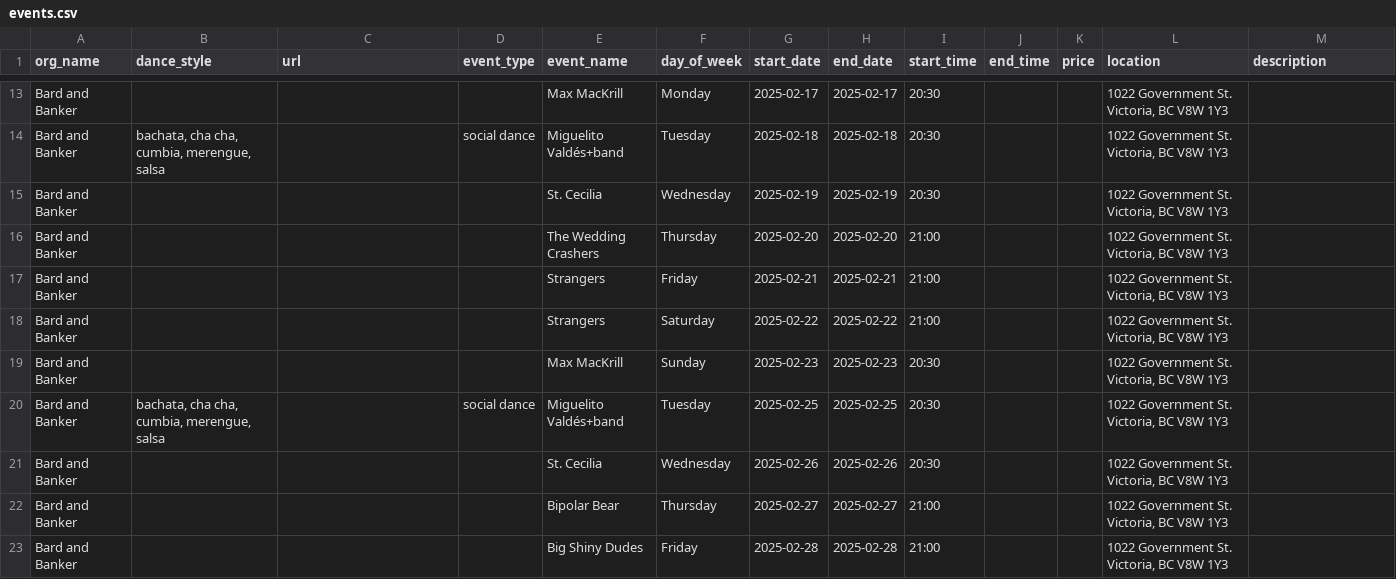
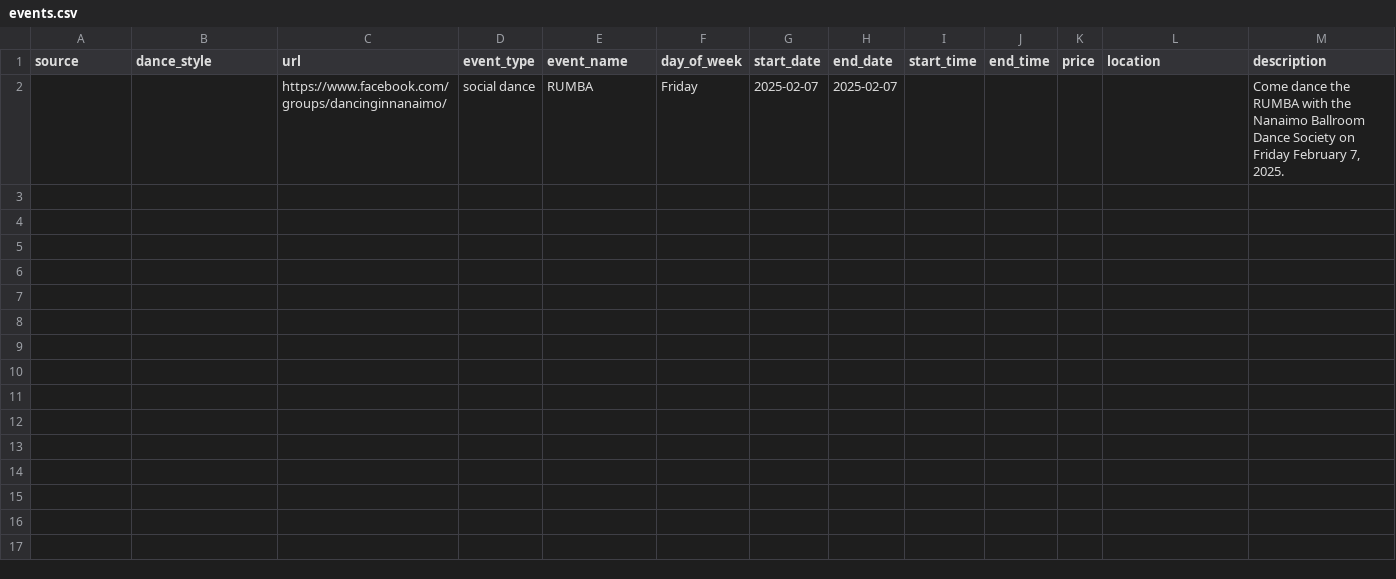
Before and after one commit to LindsayMoir/social_dance_app, a CSV file: output/events.csv, drawn as a sheet; only a part is shown, gaps mark what is left out; removed rows and columns are numbered as before the commit, all else as after; the diff covers the shown part only; the diff names each change by its address in the sheet, - before the commit and + after, or states it on an @@ line.

```diff
--- a/output/events.csv
+++ b/output/events.csv
-A1: org_name
+A1: source
-row 13: Bard and Banker |  |  |  | Max MacKrill | Monday | 2025-02-17 | 2025-02-17 | 20:30 |  |  | 1022 Government St. Victoria, BC V8W 1Y3
-row 14: Bard and Banker | bachata, cha cha, cumbia, merengue, salsa |  | social dance | Miguelito Valdés+band | Tuesday | 2025-02-18 | 2025-02-18 | 20:30 |  |  | 1022 Government St. Victoria, BC V8W 1Y3
-row 15: Bard and Banker |  |  |  | St. Cecilia | Wednesday | 2025-02-19 | 2025-02-19 | 20:30 |  |  | 1022 Government St. Victoria, BC V8W 1Y3
-row 16: Bard and Banker |  |  |  | The Wedding Crashers | Thursday | 2025-02-20 | 2025-02-20 | 21:00 |  |  | 1022 Government St. Victoria, BC V8W 1Y3
-row 17: Bard and Banker |  |  |  | Strangers | Friday | 2025-02-21 | 2025-02-21 | 21:00 |  |  | 1022 Government St. Victoria, BC V8W 1Y3
-row 18: Bard and Banker |  |  |  | Strangers | Saturday | 2025-02-22 | 2025-02-22 | 21:00 |  |  | 1022 Government St. Victoria, BC V8W 1Y3
-row 19: Bard and Banker |  |  |  | Max MacKrill | Sunday | 2025-02-23 | 2025-02-23 | 20:30 |  |  | 1022 Government St. Victoria, BC V8W 1Y3
-row 20: Bard and Banker | bachata, cha cha, cumbia, merengue, salsa |  | social dance | Miguelito Valdés+band | Tuesday | 2025-02-25 | 2025-02-25 | 20:30 |  |  | 1022 Government St. Victoria, BC V8W 1Y3
-row 21: Bard and Banker |  |  |  | St. Cecilia | Wednesday | 2025-02-26 | 2025-02-26 | 20:30 |  |  | 1022 Government St. Victoria, BC V8W 1Y3
-row 22: Bard and Banker |  |  |  | Bipolar Bear | Thursday | 2025-02-27 | 2025-02-27 | 21:00 |  |  | 1022 Government St. Victoria, BC V8W 1Y3
-row 23: Bard and Banker |  |  |  | Big Shiny Dudes | Friday | 2025-02-28 | 2025-02-28 | 21:00 |  |  | 1022 Government St. Victoria, BC V8W 1Y3
+row 2:  |  | https://www.facebook.com/groups/dancinginnanaimo/ | social dance | RUMBA | Friday | 2025-02-07 | 2025-02-07 |  |  |  |  | Come dance the RUMBA with the Nanaimo Ballroom Dance Society on Friday February 7, 2025.
```
Also changed, not shown: 11 removed rows elsewhere in this file, data/urls/gs_urls.csv, data/urls/urls.csv, 32 other files.
